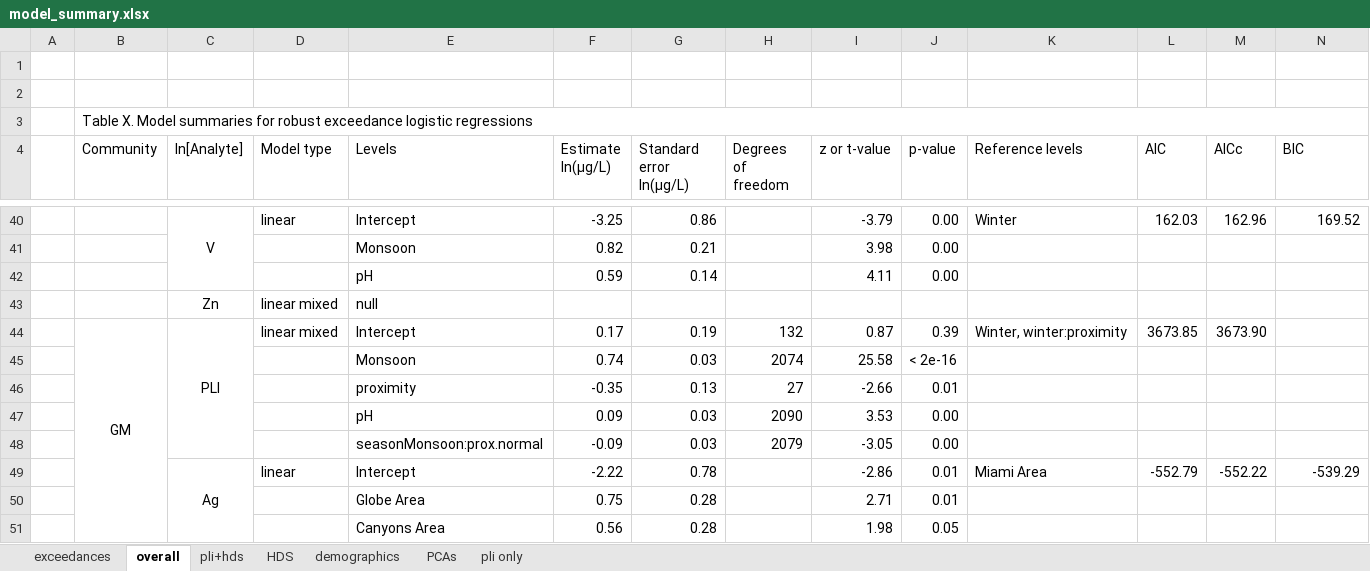
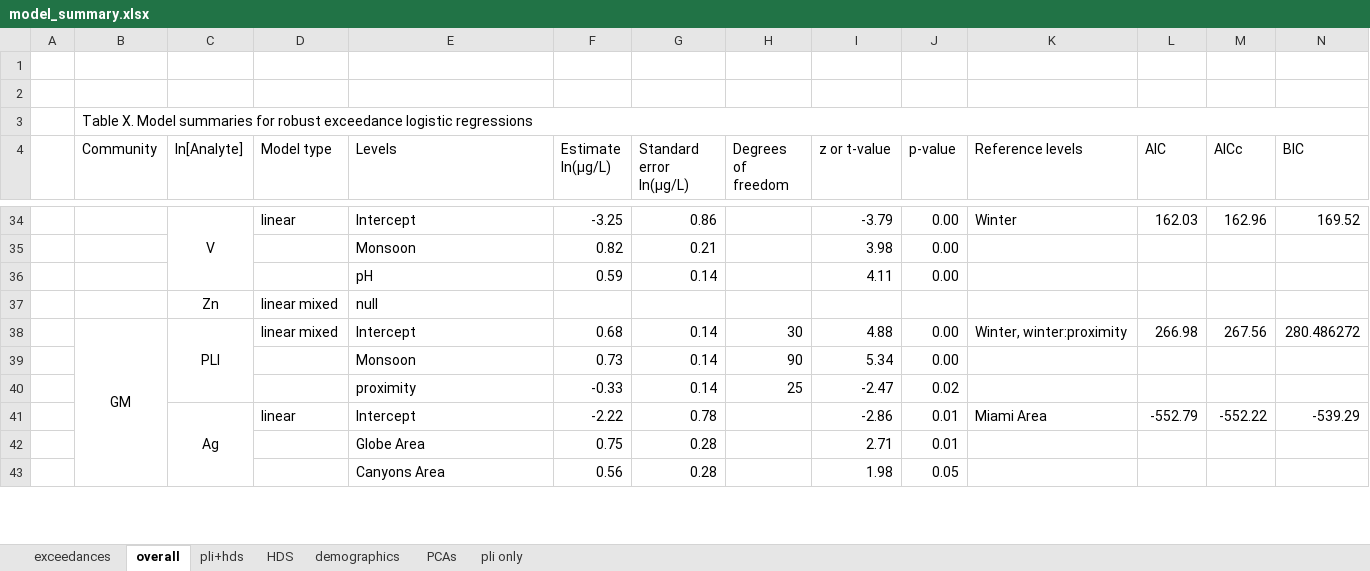
Before and after one commit to GChukwuonye/project-harvest, an Excel workbook: Figures/summaries_csvs/model_summary.xlsx, sheet overall, drawn as a sheet; only a part is shown, gaps mark what is left out; values as stored, in another font and other column widths than the file's, no borders; removed rows and columns are numbered as before the commit, all else as after; rows hold the shown columns only; the diff covers the shown part only; the diff names each change by its address in the sheet, - before the commit and + after, or states it on an @@ line.

```diff
--- a/Figures/summaries_csvs/model_summary.xlsx (sheet overall)
+++ b/Figures/summaries_csvs/model_summary.xlsx (sheet overall)
-row 44:  | GM | PLI | linear mixed | Intercept | 0.17 | 0.19 | 132 | 0.87 | 0.39 | Winter, winter:proximity | 3673.85 | 3673.90
-row 45:  |  |  |  | Monsoon | 0.74 | 0.03 | 2074 | 25.58 | < 2e-16
-row 46:  |  |  |  | proximity | -0.35 | 0.13 | 27 | -2.66 | 0.01
-row 47:  |  |  |  | pH | 0.09 | 0.03 | 2090 | 3.53 | 0.00
-row 48:  |  |  |  | seasonMonsoon:prox.normal | -0.09 | 0.03 | 2079 | -3.05 | 0.00
+row 38:  | GM | PLI | linear mixed | Intercept | 0.68 | 0.14 | 30 | 4.88 | 0.00 | Winter, winter:proximity | 266.98 | 267.56 | 280.486272
+row 39:  |  |  |  | Monsoon | 0.73 | 0.14 | 90 | 5.34 | 0.00
+row 40:  |  |  |  | proximity | -0.33 | 0.14 | 25 | -2.47 | 0.02
```
Also changed, not shown: 7 added rows, 17 removed rows and 2 edited cells elsewhere in this sheet.
